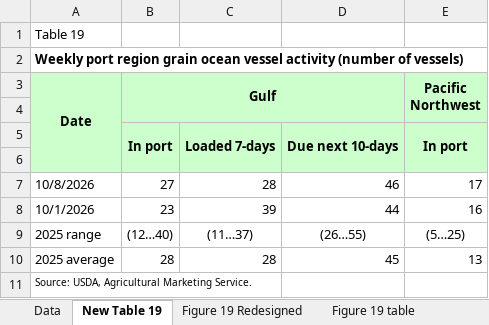
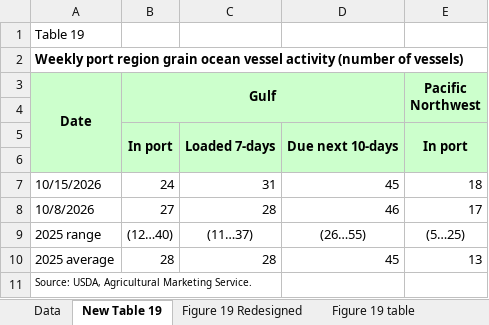
Before and after one commit to yieldchaser/Shipping, an Excel workbook: data/commodities/GTRTable19_Figure19.xlsx, sheet New Table 19, drawn as a sheet; values as stored, in another font and other column widths than the file's, no borders; removed rows and columns are numbered as before the commit, all else as after; the diff names each change by its address in the sheet, - before the commit and + after, or states it on an @@ line.

```diff
--- a/data/commodities/GTRTable19_Figure19.xlsx (sheet New Table 19)
+++ b/data/commodities/GTRTable19_Figure19.xlsx (sheet New Table 19)
+row 7: 10/15/2026 | 24 | 31 | 45 | 18
-row 8: 10/1/2026 | 23 | 39 | 44 | 16
```
Also changed, not shown: sheet Data, sheet Figure 19 table, charts or pictures, 8 other files.
